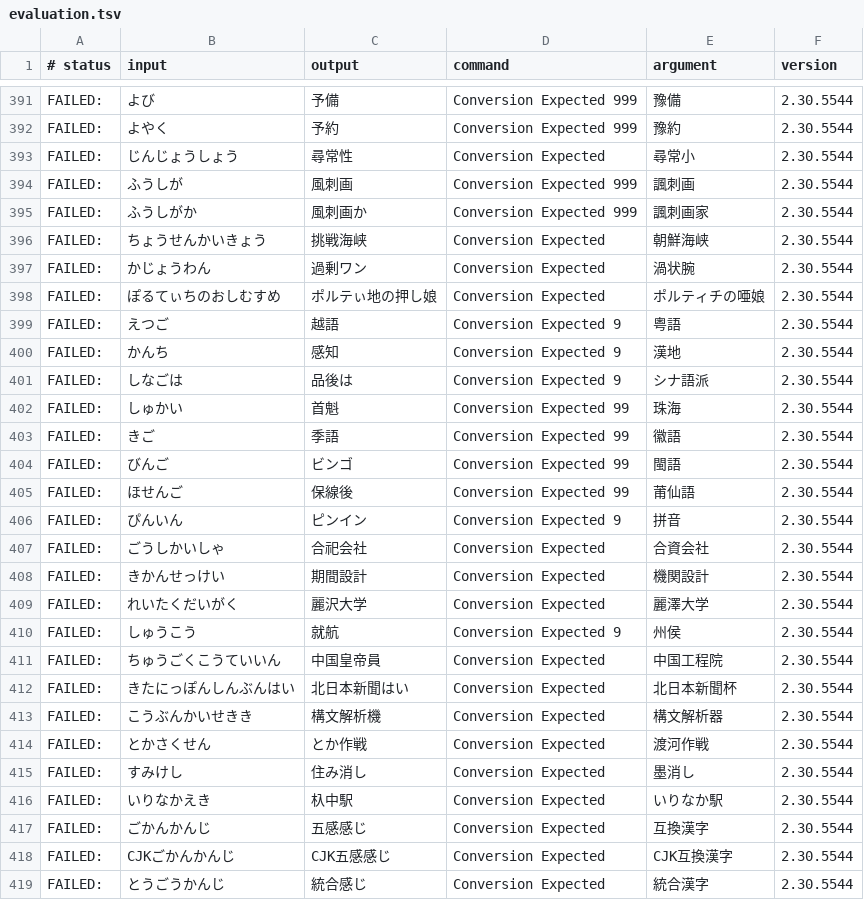
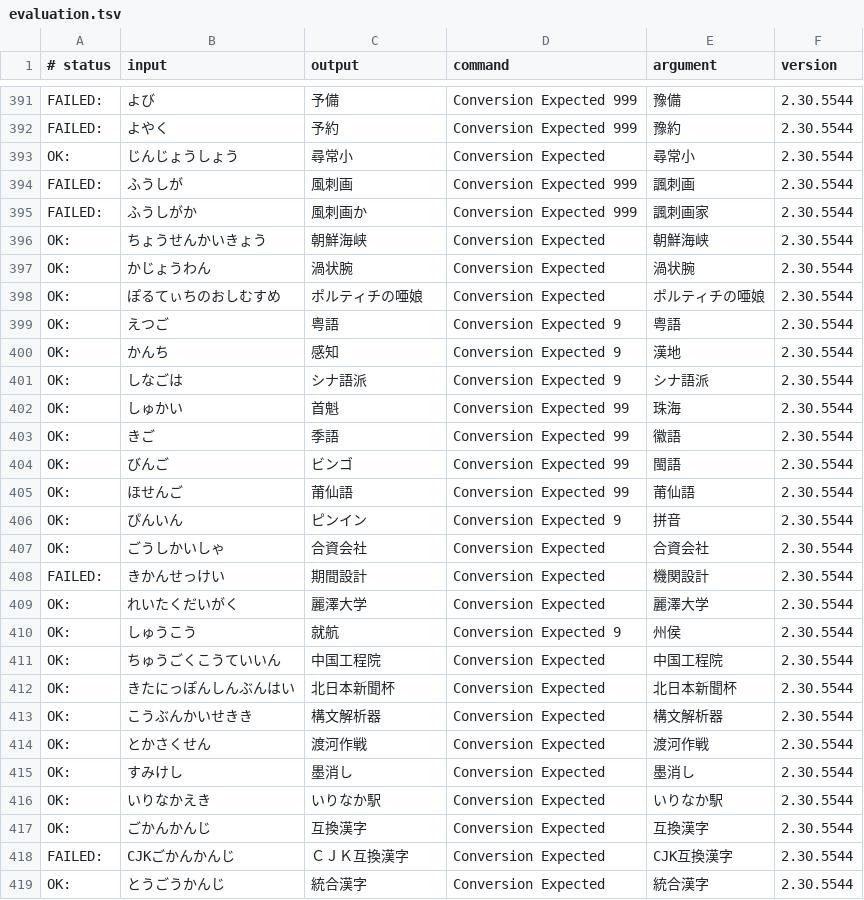
Before and after one commit to google/mozc, a TSV file: src/data/dictionary_oss/evaluation.tsv, drawn as a sheet; only a part is shown, gaps mark what is left out; the diff covers the shown part only.

```diff
--- a/src/data/dictionary_oss/evaluation.tsv
+++ b/src/data/dictionary_oss/evaluation.tsv
@@ -392,28 +392,28 @@ FAILED:	よび	予備	Conversion Expected 999	豫備	2.30.5544
 FAILED:	よやく	予約	Conversion Expected 999	豫約	2.30.5544
-FAILED:	じんじょうしょう	尋常性	Conversion Expected	尋常小	2.30.5544
+OK:	じんじょうしょう	尋常小	Conversion Expected	尋常小	2.30.5544
 FAILED:	ふうしが	風刺画	Conversion Expected 999	諷刺画	2.30.5544
 FAILED:	ふうしがか	風刺画か	Conversion Expected 999	諷刺画家	2.30.5544
-FAILED:	ちょうせんかいきょう	挑戦海峡	Conversion Expected	朝鮮海峡	2.30.5544
-FAILED:	かじょうわん	過剰ワン	Conversion Expected	渦状腕	2.30.5544
-FAILED:	ぽるてぃちのおしむすめ	ポルテぃ地の押し娘	Conversion Expected	ポルティチの唖娘	2.30.5544
-FAILED:	えつご	越語	Conversion Expected 9	粤語	2.30.5544
-FAILED:	かんち	感知	Conversion Expected 9	漢地	2.30.5544
-FAILED:	しなごは	品後は	Conversion Expected 9	シナ語派	2.30.5544
-FAILED:	しゅかい	首魁	Conversion Expected 99	珠海	2.30.5544
-FAILED:	きご	季語	Conversion Expected 99	徽語	2.30.5544
-FAILED:	びんご	ビンゴ	Conversion Expected 99	閩語	2.30.5544
-FAILED:	ほせんご	保線後	Conversion Expected 99	莆仙語	2.30.5544
-FAILED:	ぴんいん	ピンイン	Conversion Expected 9	拼音	2.30.5544
-FAILED:	ごうしかいしゃ	合祀会社	Conversion Expected	合資会社	2.30.5544
+OK:	ちょうせんかいきょう	朝鮮海峡	Conversion Expected	朝鮮海峡	2.30.5544
+OK:	かじょうわん	渦状腕	Conversion Expected	渦状腕	2.30.5544
+OK:	ぽるてぃちのおしむすめ	ポルティチの唖娘	Conversion Expected	ポルティチの唖娘	2.30.5544
+OK:	えつご	粤語	Conversion Expected 9	粤語	2.30.5544
+OK:	かんち	感知	Conversion Expected 9	漢地	2.30.5544
+OK:	しなごは	シナ語派	Conversion Expected 9	シナ語派	2.30.5544
+OK:	しゅかい	首魁	Conversion Expected 99	珠海	2.30.5544
+OK:	きご	季語	Conversion Expected 99	徽語	2.30.5544
+OK:	びんご	ビンゴ	Conversion Expected 99	閩語	2.30.5544
+OK:	ほせんご	莆仙語	Conversion Expected 99	莆仙語	2.30.5544
+OK:	ぴんいん	ピンイン	Conversion Expected 9	拼音	2.30.5544
+OK:	ごうしかいしゃ	合資会社	Conversion Expected	合資会社	2.30.5544
 FAILED:	きかんせっけい	期間設計	Conversion Expected	機関設計	2.30.5544
-FAILED:	れいたくだいがく	麗沢大学	Conversion Expected	麗澤大学	2.30.5544
-FAILED:	しゅうこう	就航	Conversion Expected 9	州侯	2.30.5544
-FAILED:	ちゅうごくこうていいん	中国皇帝員	Conversion Expected	中国工程院	2.30.5544
-FAILED:	きたにっぽんしんぶんはい	北日本新聞はい	Conversion Expected	北日本新聞杯	2.30.5544
-FAILED:	こうぶんかいせきき	構文解析機	Conversion Expected	構文解析器	2.30.5544
-FAILED:	とかさくせん	とか作戦	Conversion Expected	渡河作戦	2.30.5544
-FAILED:	すみけし	住み消し	Conversion Expected	墨消し	2.30.5544
-FAILED:	いりなかえき	杁中駅	Conversion Expected	いりなか駅	2.30.5544
-FAILED:	ごかんかんじ	五感感じ	Conversion Expected	互換漢字	2.30.5544
-FAILED:	CJKごかんかんじ	CJK五感感じ	Conversion Expected	CJK互換漢字	2.30.5544
-FAILED:	とうごうかんじ	統合感じ	Conversion Expected	統合漢字	2.30.5544
+OK:	れいたくだいがく	麗澤大学	Conversion Expected	麗澤大学	2.30.5544
+OK:	しゅうこう	就航	Conversion Expected 9	州侯	2.30.5544
+OK:	ちゅうごくこうていいん	中国工程院	Conversion Expected	中国工程院	2.30.5544
+OK:	きたにっぽんしんぶんはい	北日本新聞杯	Conversion Expected	北日本新聞杯	2.30.5544
+OK:	こうぶんかいせきき	構文解析器	Conversion Expected	構文解析器	2.30.5544
+OK:	とかさくせん	渡河作戦	Conversion Expected	渡河作戦	2.30.5544
+OK:	すみけし	墨消し	Conversion Expected	墨消し	2.30.5544
+OK:	いりなかえき	いりなか駅	Conversion Expected	いりなか駅	2.30.5544
+OK:	ごかんかんじ	互換漢字	Conversion Expected	互換漢字	2.30.5544
+FAILED:	CJKごかんかんじ	ＣＪＫ互換漢字	Conversion Expected	CJK互換漢字	2.30.5544
+OK:	とうごうかんじ	統合漢字	Conversion Expected	統合漢字	2.30.5544
```
Also changed, not shown: 21 edited cells elsewhere in this file, src/data/dictionary_manual/places.tsv, src/data/dictionary_manual/words.tsv.
